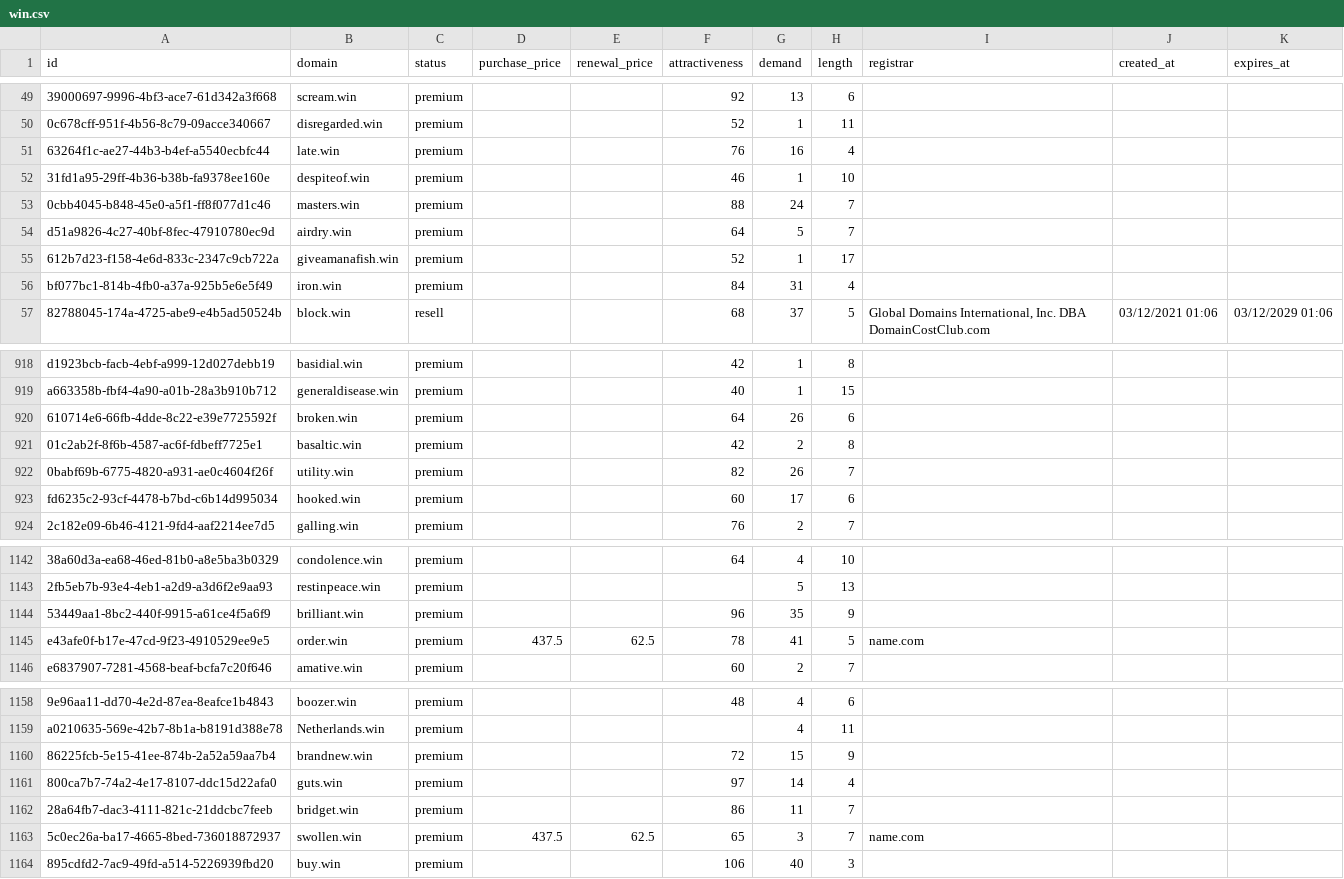
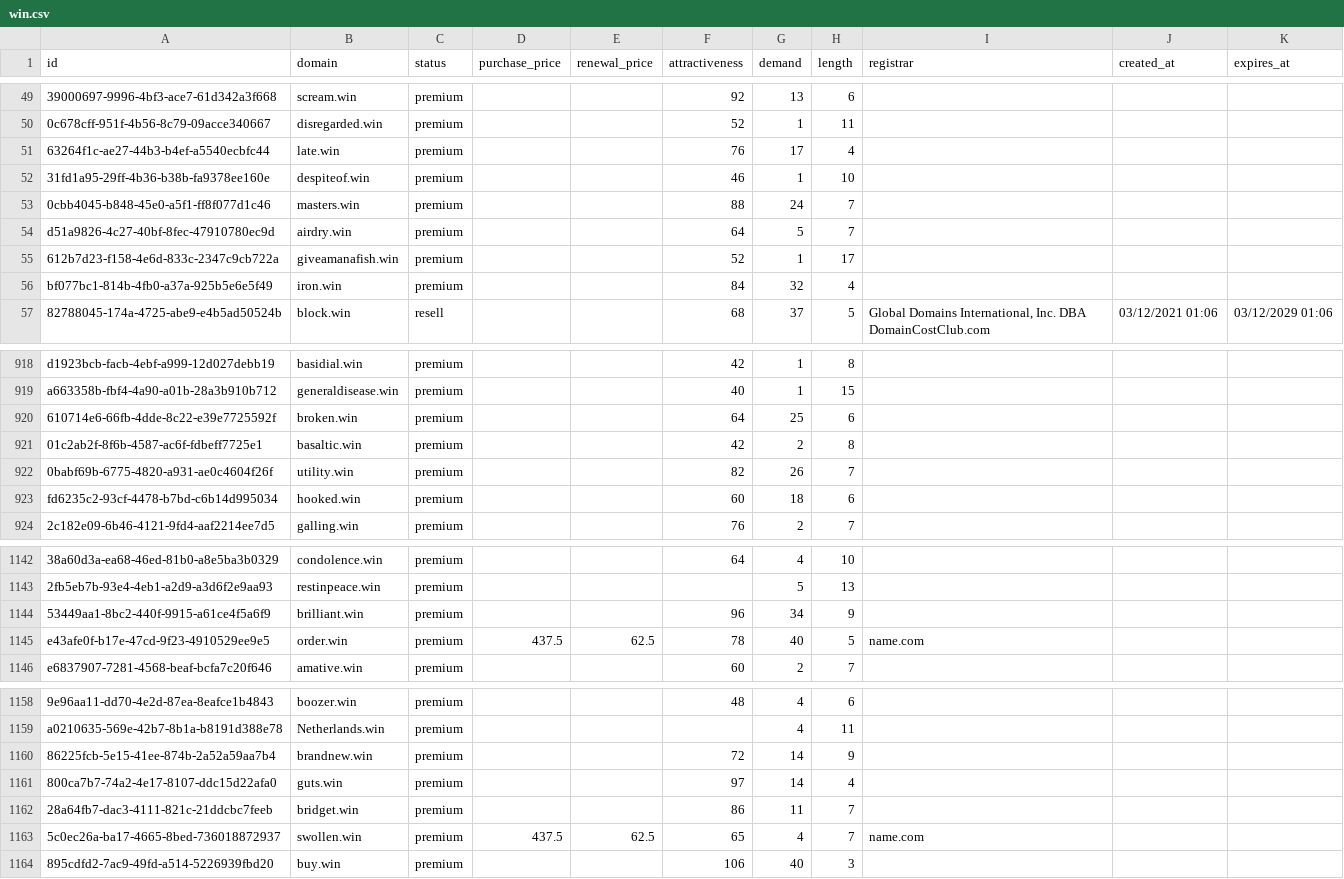
Before and after one commit to UniqueDomains/win-oneword-domains, a CSV file: win.csv, drawn as a sheet; only a part is shown, gaps mark what is left out; the diff covers the shown part only; the diff names each change by its address in the sheet, - before the commit and + after, or states it on an @@ line.

```diff
--- a/win.csv
+++ b/win.csv
-G51 (demand): 16
+G51 (demand): 17
-G56 (demand): 31
+G56 (demand): 32
-G920 (demand): 26
+G920 (demand): 25
-G923 (demand): 17
+G923 (demand): 18
-G1144 (demand): 35
+G1144 (demand): 34
-G1145 (demand): 41
+G1145 (demand): 40
-G1160 (demand): 15
+G1160 (demand): 14
-G1163 (demand): 3
+G1163 (demand): 4
```
Also changed, not shown: 187 edited cells elsewhere in this file, 4 other files.
